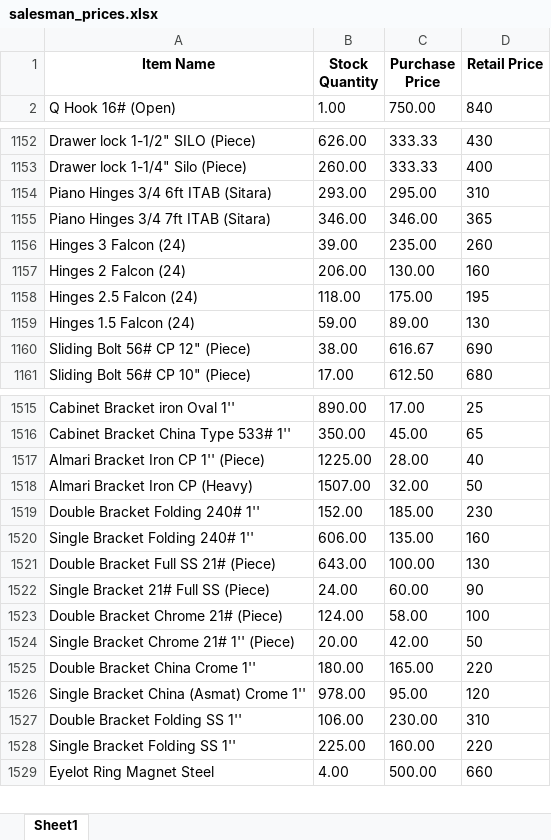
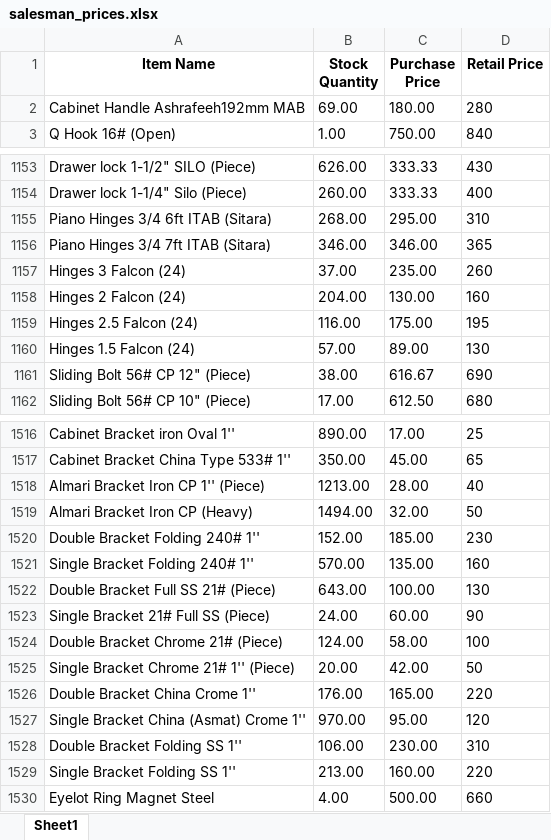
Before and after one commit to maliksam-web/hardware-price-sync, an Excel workbook: salesman_prices.xlsx, sheet Sheet1, drawn as a sheet; only a part is shown, gaps mark what is left out; values as stored, in another font and other column widths than the file's, no borders; addresses are those after the commit; the diff covers the shown part only; the diff names each change by its address in the sheet, - before the commit and + after, or states it on an @@ line.

```diff
--- a/salesman_prices.xlsx (sheet Sheet1)
+++ b/salesman_prices.xlsx (sheet Sheet1)
+row 2: Cabinet Handle Ashrafeeh192mm MAB | 69.00 | 180.00 | 280
-B1155 (Stock Quantity): 293.00
+B1155 (Stock Quantity): 268.00
-B1157 (Stock Quantity): 39.00
+B1157 (Stock Quantity): 37.00
-B1158 (Stock Quantity): 206.00
+B1158 (Stock Quantity): 204.00
-B1159 (Stock Quantity): 118.00
+B1159 (Stock Quantity): 116.00
-B1160 (Stock Quantity): 59.00
+B1160 (Stock Quantity): 57.00
-B1518 (Stock Quantity): 1225.00
+B1518 (Stock Quantity): 1213.00
-B1519 (Stock Quantity): 1507.00
+B1519 (Stock Quantity): 1494.00
-B1521 (Stock Quantity): 606.00
+B1521 (Stock Quantity): 570.00
-B1526 (Stock Quantity): 180.00
+B1526 (Stock Quantity): 176.00
-B1527 (Stock Quantity): 978.00
+B1527 (Stock Quantity): 970.00
-B1529 (Stock Quantity): 225.00
+B1529 (Stock Quantity): 213.00
```
Also changed, not shown: 1 added row, 1 removed row and 94 edited cells elsewhere in this sheet.
